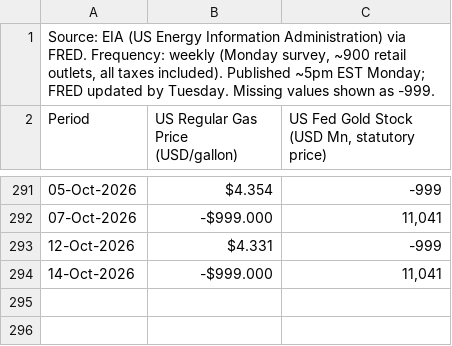
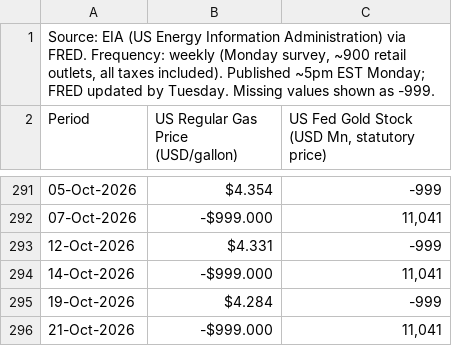
Before and after one commit to sravanpallapothu/macro-finance-dashboard, a CSV file: data/weekly.csv, drawn as a sheet; only a part is shown, gaps mark what is left out; the diff names each change by its address in the sheet, - before the commit and + after, or states it on an @@ line.

```diff
--- a/data/weekly.csv
+++ b/data/weekly.csv
+row 295: 19-Oct-2026 | $4.284 | -999
+row 296: 21-Oct-2026 | -$999.000 | 11,041
```
Also changed, not shown: data/daily.csv.
